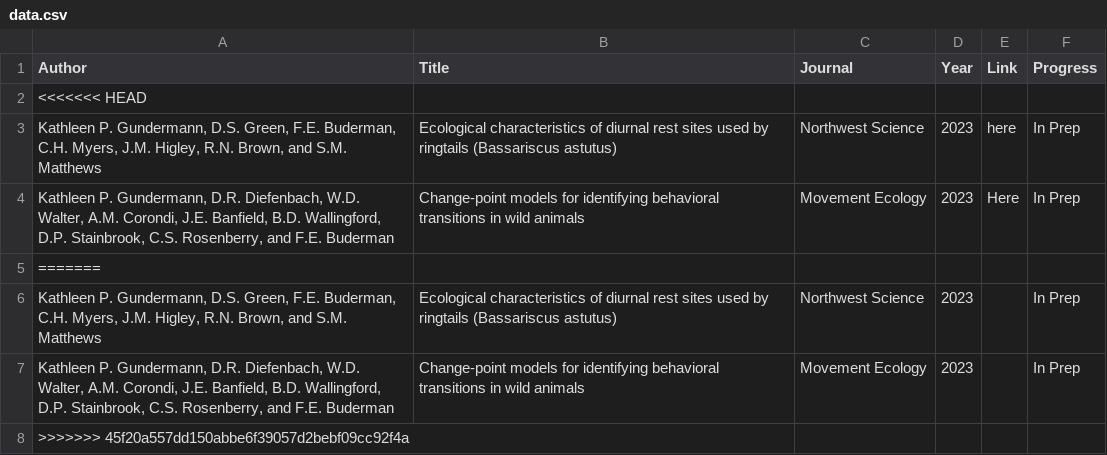
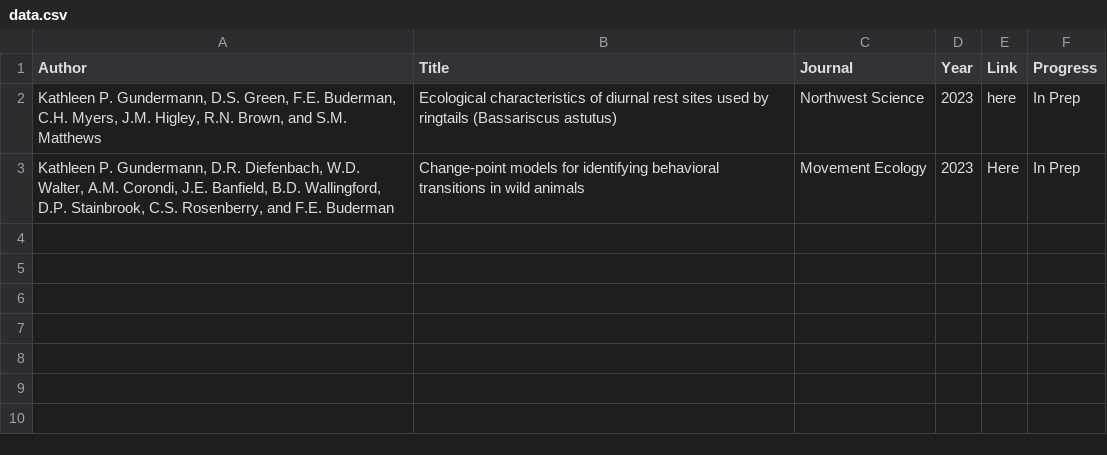
Before and after one commit to kpgund/kpgund.github.io, a CSV file: data.csv, drawn as a sheet.

```diff
--- a/data.csv
+++ b/data.csv
@@ -1,8 +1,3 @@
 Author,Title,Journal,Year,Link,Progress
-<<<<<<< HEAD
 "Kathleen P. Gundermann, D.S. Green, F.E. Buderman, C.H. Myers, J.M. Higley, R.N. Brown, and S.M. Matthews",Ecological characteristics of diurnal rest sites used by ringtails (Bassariscus astutus),Northwest Science,2023,here,In Prep
 "Kathleen P. Gundermann, D.R. Diefenbach, W.D. Walter, A.M. Corondi, J.E. Banfield, B.D. Wallingford, D.P. Stainbrook, C.S. Rosenberry, and F.E. Buderman",Change-point models for identifying behavioral transitions in wild animals,Movement Ecology,2023,Here,In Prep
-=======
-"Kathleen P. Gundermann, D.S. Green, F.E. Buderman, C.H. Myers, J.M. Higley, R.N. Brown, and S.M. Matthews",Ecological characteristics of diurnal rest sites used by ringtails (Bassariscus astutus),Northwest Science,2023,,In Prep
-"Kathleen P. Gundermann, D.R. Diefenbach, W.D. Walter, A.M. Corondi, J.E. Banfield, B.D. Wallingford, D.P. Stainbrook, C.S. Rosenberry, and F.E. Buderman",Change-point models for identifying behavioral transitions in wild animals,Movement Ecology,2023,,In Prep
->>>>>>> 45f20a557dd150abbe6f39057d2bebf09cc92f4a
```
Also changed, not shown: 4 other files.
